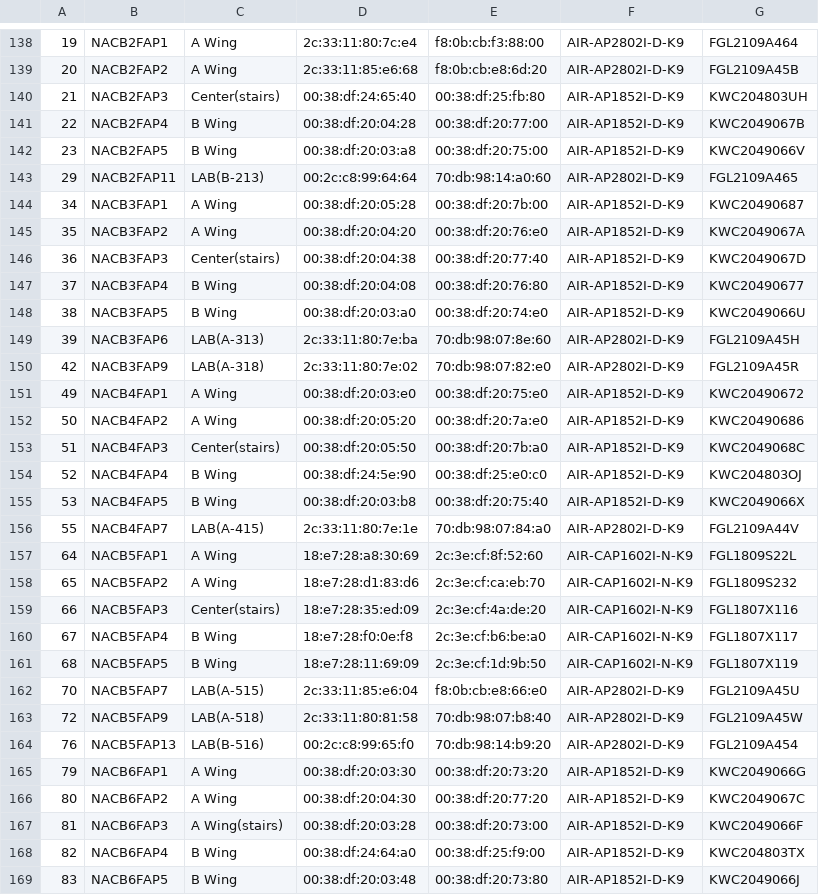
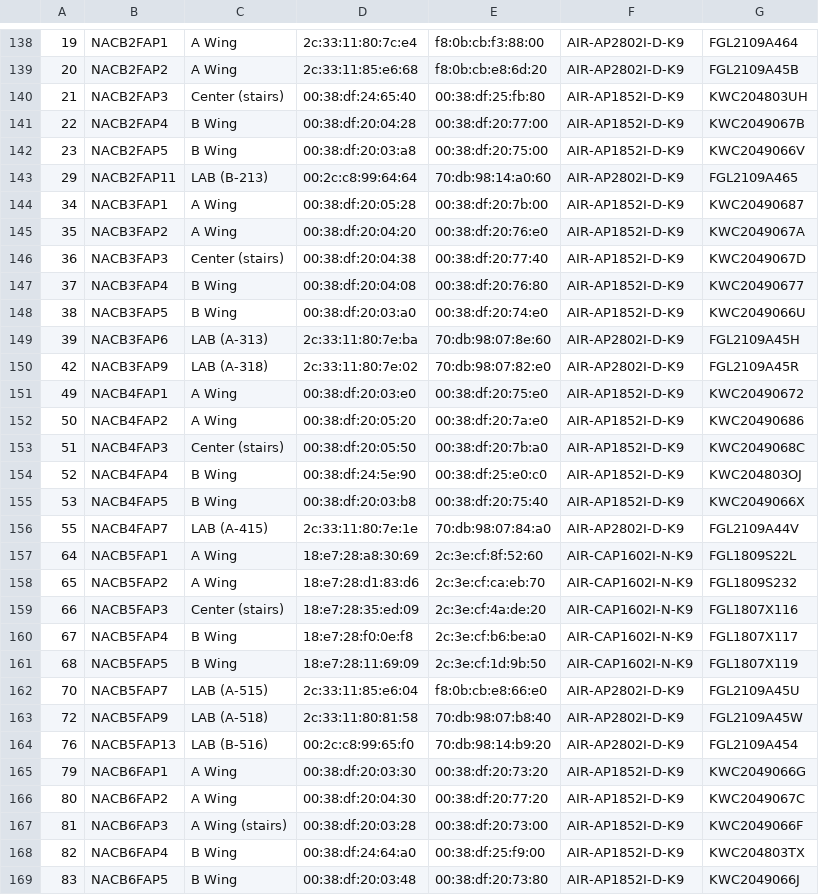
Before and after one commit to lostwarrior404/Peek, a CSV file: app/src/main/res/raw/mac_address_list.csv, drawn as a sheet; only a part is shown, gaps mark what is left out; the diff covers the shown part only.

Commit message:
Update Location

```diff
--- a/app/src/main/res/raw/mac_address_list.csv
+++ b/app/src/main/res/raw/mac_address_list.csv
@@ -139,30 +139,30 @@
 20,NACB2FAP2,A Wing,2c:33:11:85:e6:68,f8:0b:cb:e8:6d:20,AIR-AP2802I-D-K9,FGL2109A45B
-21,NACB2FAP3,Center(stairs),00:38:df:24:65:40,00:38:df:25:fb:80,AIR-AP1852I-D-K9,KWC204803UH
+21,NACB2FAP3,Center (stairs),00:38:df:24:65:40,00:38:df:25:fb:80,AIR-AP1852I-D-K9,KWC204803UH
 22,NACB2FAP4,B Wing,00:38:df:20:04:28,00:38:df:20:77:00,AIR-AP1852I-D-K9,KWC2049067B
 23,NACB2FAP5,B Wing,00:38:df:20:03:a8,00:38:df:20:75:00,AIR-AP1852I-D-K9,KWC2049066V
-29,NACB2FAP11,LAB(B-213),00:2c:c8:99:64:64,70:db:98:14:a0:60,AIR-AP2802I-D-K9,FGL2109A465
+29,NACB2FAP11,LAB (B-213),00:2c:c8:99:64:64,70:db:98:14:a0:60,AIR-AP2802I-D-K9,FGL2109A465
 34,NACB3FAP1,A Wing,00:38:df:20:05:28,00:38:df:20:7b:00,AIR-AP1852I-D-K9,KWC20490687
 35,NACB3FAP2,A Wing,00:38:df:20:04:20,00:38:df:20:76:e0,AIR-AP1852I-D-K9,KWC2049067A
-36,NACB3FAP3,Center(stairs),00:38:df:20:04:38,00:38:df:20:77:40,AIR-AP1852I-D-K9,KWC2049067D
+36,NACB3FAP3,Center (stairs),00:38:df:20:04:38,00:38:df:20:77:40,AIR-AP1852I-D-K9,KWC2049067D
 37,NACB3FAP4,B Wing,00:38:df:20:04:08,00:38:df:20:76:80,AIR-AP1852I-D-K9,KWC20490677
 38,NACB3FAP5,B Wing,00:38:df:20:03:a0,00:38:df:20:74:e0,AIR-AP1852I-D-K9,KWC2049066U
-39,NACB3FAP6,LAB(A-313),2c:33:11:80:7e:ba,70:db:98:07:8e:60,AIR-AP2802I-D-K9,FGL2109A45H
-42,NACB3FAP9,LAB(A-318),2c:33:11:80:7e:02,70:db:98:07:82:e0,AIR-AP2802I-D-K9,FGL2109A45R
+39,NACB3FAP6,LAB (A-313),2c:33:11:80:7e:ba,70:db:98:07:8e:60,AIR-AP2802I-D-K9,FGL2109A45H
+42,NACB3FAP9,LAB (A-318),2c:33:11:80:7e:02,70:db:98:07:82:e0,AIR-AP2802I-D-K9,FGL2109A45R
 49,NACB4FAP1,A Wing,00:38:df:20:03:e0,00:38:df:20:75:e0,AIR-AP1852I-D-K9,KWC20490672
 50,NACB4FAP2,A Wing,00:38:df:20:05:20,00:38:df:20:7a:e0,AIR-AP1852I-D-K9,KWC20490686
-51,NACB4FAP3,Center(stairs),00:38:df:20:05:50,00:38:df:20:7b:a0,AIR-AP1852I-D-K9,KWC2049068C
+51,NACB4FAP3,Center (stairs),00:38:df:20:05:50,00:38:df:20:7b:a0,AIR-AP1852I-D-K9,KWC2049068C
 52,NACB4FAP4,B Wing,00:38:df:24:5e:90,00:38:df:25:e0:c0,AIR-AP1852I-D-K9,KWC204803OJ
 53,NACB4FAP5,B Wing,00:38:df:20:03:b8,00:38:df:20:75:40,AIR-AP1852I-D-K9,KWC2049066X
-55,NACB4FAP7,LAB(A-415),2c:33:11:80:7e:1e,70:db:98:07:84:a0,AIR-AP2802I-D-K9,FGL2109A44V
+55,NACB4FAP7,LAB (A-415),2c:33:11:80:7e:1e,70:db:98:07:84:a0,AIR-AP2802I-D-K9,FGL2109A44V
 64,NACB5FAP1,A Wing,18:e7:28:a8:30:69,2c:3e:cf:8f:52:60,AIR-CAP1602I-N-K9,FGL1809S22L
 65,NACB5FAP2,A Wing,18:e7:28:d1:83:d6,2c:3e:cf:ca:eb:70,AIR-CAP1602I-N-K9,FGL1809S232
-66,NACB5FAP3,Center(stairs),18:e7:28:35:ed:09,2c:3e:cf:4a:de:20,AIR-CAP1602I-N-K9,FGL1807X116
+66,NACB5FAP3,Center (stairs),18:e7:28:35:ed:09,2c:3e:cf:4a:de:20,AIR-CAP1602I-N-K9,FGL1807X116
 67,NACB5FAP4,B Wing,18:e7:28:f0:0e:f8,2c:3e:cf:b6:be:a0,AIR-CAP1602I-N-K9,FGL1807X117
 68,NACB5FAP5,B Wing,18:e7:28:11:69:09,2c:3e:cf:1d:9b:50,AIR-CAP1602I-N-K9,FGL1807X119
-70,NACB5FAP7,LAB(A-515),2c:33:11:85:e6:04,f8:0b:cb:e8:66:e0,AIR-AP2802I-D-K9,FGL2109A45U
-72,NACB5FAP9,LAB(A-518),2c:33:11:80:81:58,70:db:98:07:b8:40,AIR-AP2802I-D-K9,FGL2109A45W
-76,NACB5FAP13,LAB(B-516),00:2c:c8:99:65:f0,70:db:98:14:b9:20,AIR-AP2802I-D-K9,FGL2109A454
+70,NACB5FAP7,LAB (A-515),2c:33:11:85:e6:04,f8:0b:cb:e8:66:e0,AIR-AP2802I-D-K9,FGL2109A45U
+72,NACB5FAP9,LAB (A-518),2c:33:11:80:81:58,70:db:98:07:b8:40,AIR-AP2802I-D-K9,FGL2109A45W
+76,NACB5FAP13,LAB (B-516),00:2c:c8:99:65:f0,70:db:98:14:b9:20,AIR-AP2802I-D-K9,FGL2109A454
 79,NACB6FAP1,A Wing,00:38:df:20:03:30,00:38:df:20:73:20,AIR-AP1852I-D-K9,KWC2049066G
 80,NACB6FAP2,A Wing,00:38:df:20:04:30,00:38:df:20:77:20,AIR-AP1852I-D-K9,KWC2049067C
-81,NACB6FAP3,A Wing(stairs),00:38:df:20:03:28,00:38:df:20:73:00,AIR-AP1852I-D-K9,KWC2049066F
+81,NACB6FAP3,A Wing (stairs),00:38:df:20:03:28,00:38:df:20:73:00,AIR-AP1852I-D-K9,KWC2049066F
 82,NACB6FAP4,B Wing,00:38:df:24:64:a0,00:38:df:25:f9:00,AIR-AP1852I-D-K9,KWC204803TX
```
Also changed, not shown: 11 edited cells elsewhere in this file.
